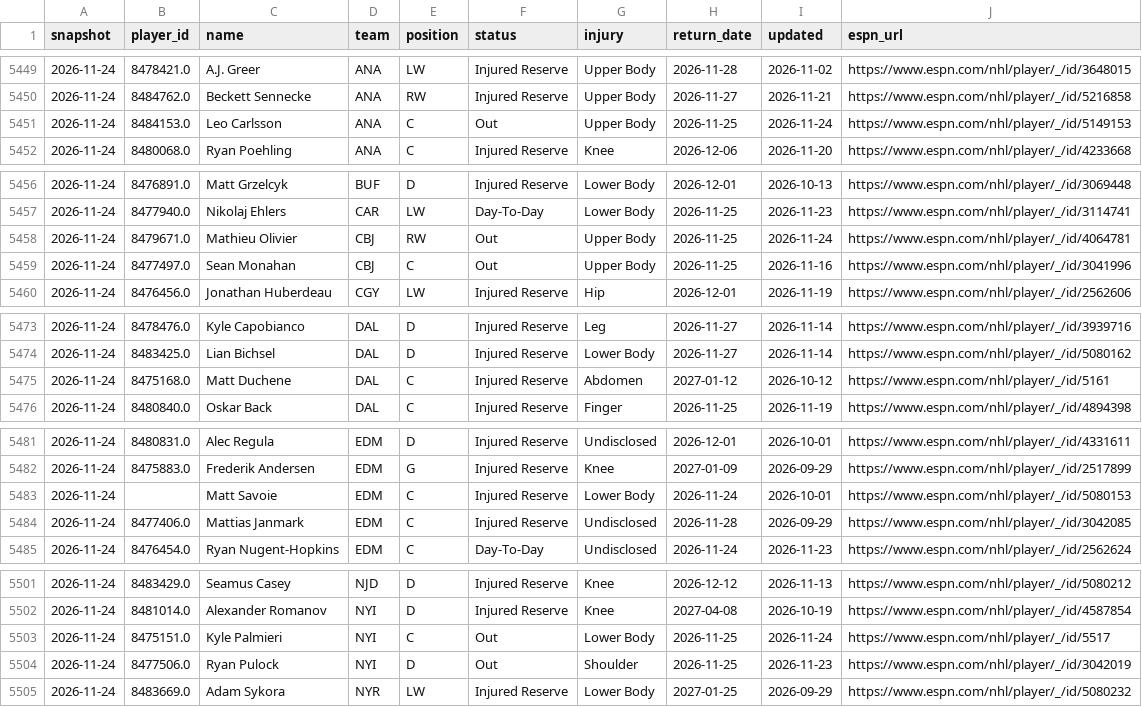
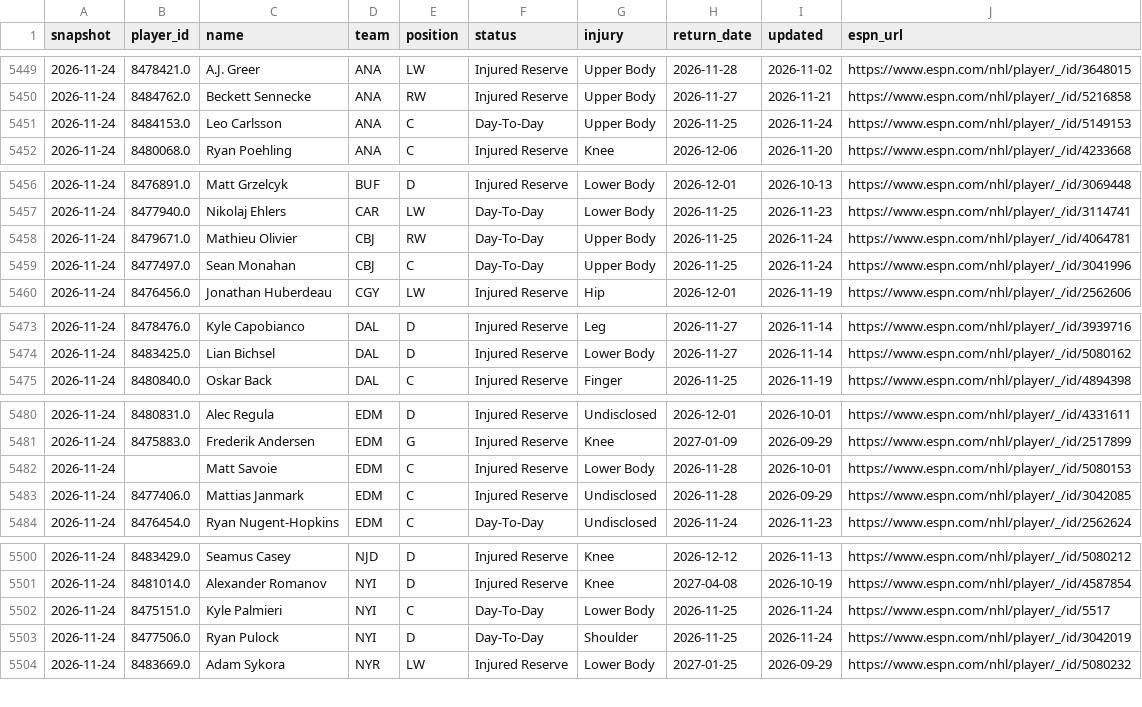
Before and after one commit to juhaopesonen/NHL-stats, a CSV file: data/2026-27/injuries.csv, drawn as a sheet; only a part is shown, gaps mark what is left out; the diff covers the shown part only.

```diff
--- a/data/2026-27/injuries.csv
+++ b/data/2026-27/injuries.csv
@@ -5450,3 +5450,3 @@ snapshot,player_id,name,team,position,status,injury,return_date,updated,espn_url
 2026-11-24,8484762.0,Beckett Sennecke,ANA,RW,Injured Reserve,Upper Body,2026-11-27,2026-11-21,https://www.espn.com/nhl/player/_/id/5216858
-2026-11-24,8484153.0,Leo Carlsson,ANA,C,Out,Upper Body,2026-11-25,2026-11-24,https://www.espn.com/nhl/player/_/id/5149153
+2026-11-24,8484153.0,Leo Carlsson,ANA,C,Day-To-Day,Upper Body,2026-11-25,2026-11-24,https://www.espn.com/nhl/player/_/id/5149153
 2026-11-24,8480068.0,Ryan Poehling,ANA,C,Injured Reserve,Knee,2026-12-06,2026-11-20,https://www.espn.com/nhl/player/_/id/4233668
@@ -5457,4 +5457,4 @@ snapshot,player_id,name,team,position,status,injury,return_date,updated,espn_url
 2026-11-24,8477940.0,Nikolaj Ehlers,CAR,LW,Day-To-Day,Lower Body,2026-11-25,2026-11-23,https://www.espn.com/nhl/player/_/id/3114741
-2026-11-24,8479671.0,Mathieu Olivier,CBJ,RW,Out,Upper Body,2026-11-25,2026-11-24,https://www.espn.com/nhl/player/_/id/4064781
-2026-11-24,8477497.0,Sean Monahan,CBJ,C,Out,Upper Body,2026-11-25,2026-11-16,https://www.espn.com/nhl/player/_/id/3041996
+2026-11-24,8479671.0,Mathieu Olivier,CBJ,RW,Day-To-Day,Upper Body,2026-11-25,2026-11-24,https://www.espn.com/nhl/player/_/id/4064781
+2026-11-24,8477497.0,Sean Monahan,CBJ,C,Day-To-Day,Upper Body,2026-11-25,2026-11-24,https://www.espn.com/nhl/player/_/id/3041996
 2026-11-24,8476456.0,Jonathan Huberdeau,CGY,LW,Injured Reserve,Hip,2026-12-01,2026-11-19,https://www.espn.com/nhl/player/_/id/2562606
@@ -5474,3 +5474,2 @@ snapshot,player_id,name,team,position,status,injury,return_date,updated,espn_url
 2026-11-24,8483425.0,Lian Bichsel,DAL,D,Injured Reserve,Lower Body,2026-11-27,2026-11-14,https://www.espn.com/nhl/player/_/id/5080162
-2026-11-24,8475168.0,Matt Duchene,DAL,C,Injured Reserve,Abdomen,2027-01-12,2026-10-12,https://www.espn.com/nhl/player/_/id/5161
 2026-11-24,8480840.0,Oskar Back,DAL,C,Injured Reserve,Finger,2026-11-25,2026-11-19,https://www.espn.com/nhl/player/_/id/4894398
@@ -5482,3 +5481,3 @@ snapshot,player_id,name,team,position,status,injury,return_date,updated,espn_url
 2026-11-24,8475883.0,Frederik Andersen,EDM,G,Injured Reserve,Knee,2027-01-09,2026-09-29,https://www.espn.com/nhl/player/_/id/2517899
-2026-11-24,,Matt Savoie,EDM,C,Injured Reserve,Lower Body,2026-11-24,2026-10-01,https://www.espn.com/nhl/player/_/id/5080153
+2026-11-24,,Matt Savoie,EDM,C,Injured Reserve,Lower Body,2026-11-28,2026-10-01,https://www.espn.com/nhl/player/_/id/5080153
 2026-11-24,8477406.0,Mattias Janmark,EDM,C,Injured Reserve,Undisclosed,2026-11-28,2026-09-29,https://www.espn.com/nhl/player/_/id/3042085
@@ -5502,4 +5501,4 @@ snapshot,player_id,name,team,position,status,injury,return_date,updated,espn_url
 2026-11-24,8481014.0,Alexander Romanov,NYI,D,Injured Reserve,Knee,2027-04-08,2026-10-19,https://www.espn.com/nhl/player/_/id/4587854
-2026-11-24,8475151.0,Kyle Palmieri,NYI,C,Out,Lower Body,2026-11-25,2026-11-24,https://www.espn.com/nhl/player/_/id/5517
-2026-11-24,8477506.0,Ryan Pulock,NYI,D,Out,Shoulder,2026-11-25,2026-11-23,https://www.espn.com/nhl/player/_/id/3042019
+2026-11-24,8475151.0,Kyle Palmieri,NYI,C,Day-To-Day,Lower Body,2026-11-25,2026-11-24,https://www.espn.com/nhl/player/_/id/5517
+2026-11-24,8477506.0,Ryan Pulock,NYI,D,Day-To-Day,Shoulder,2026-11-25,2026-11-24,https://www.espn.com/nhl/player/_/id/3042019
 2026-11-24,8483669.0,Adam Sykora,NYR,LW,Injured Reserve,Lower Body,2027-01-25,2026-09-29,https://www.espn.com/nhl/player/_/id/5080232
```
Also changed, not shown: 1 edited cell elsewhere in this file, data/2026-27/onice_5v5.csv, data/2026-27/onice_games.csv, 7 other files.
